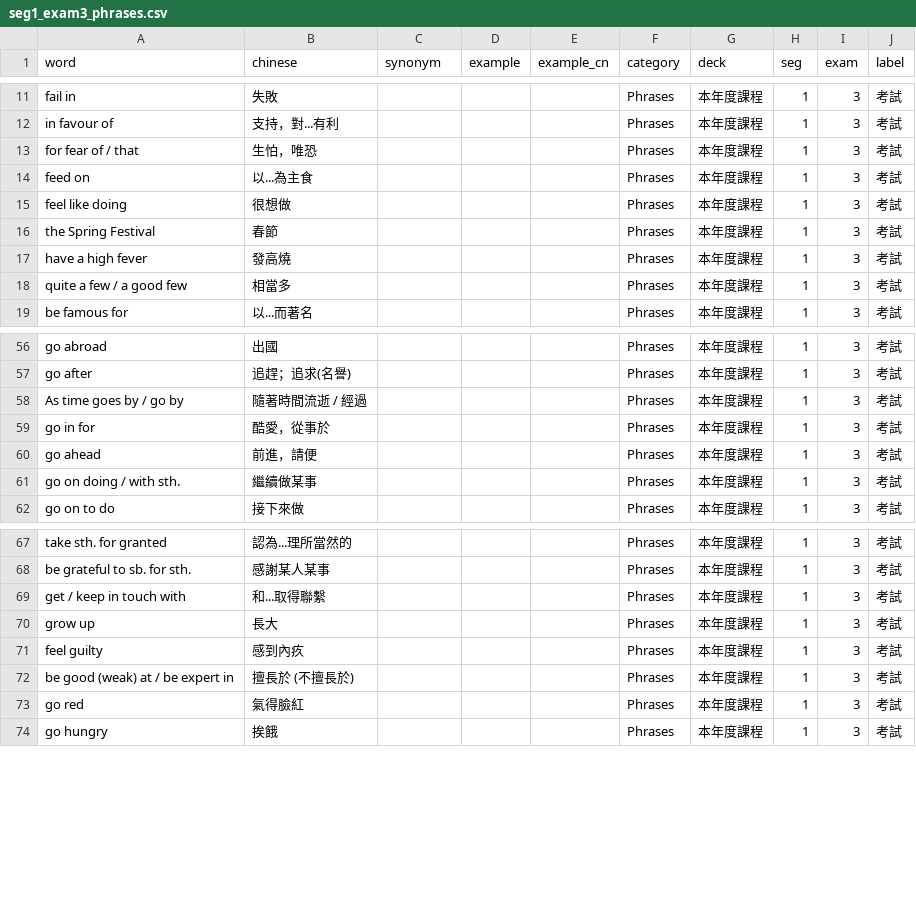
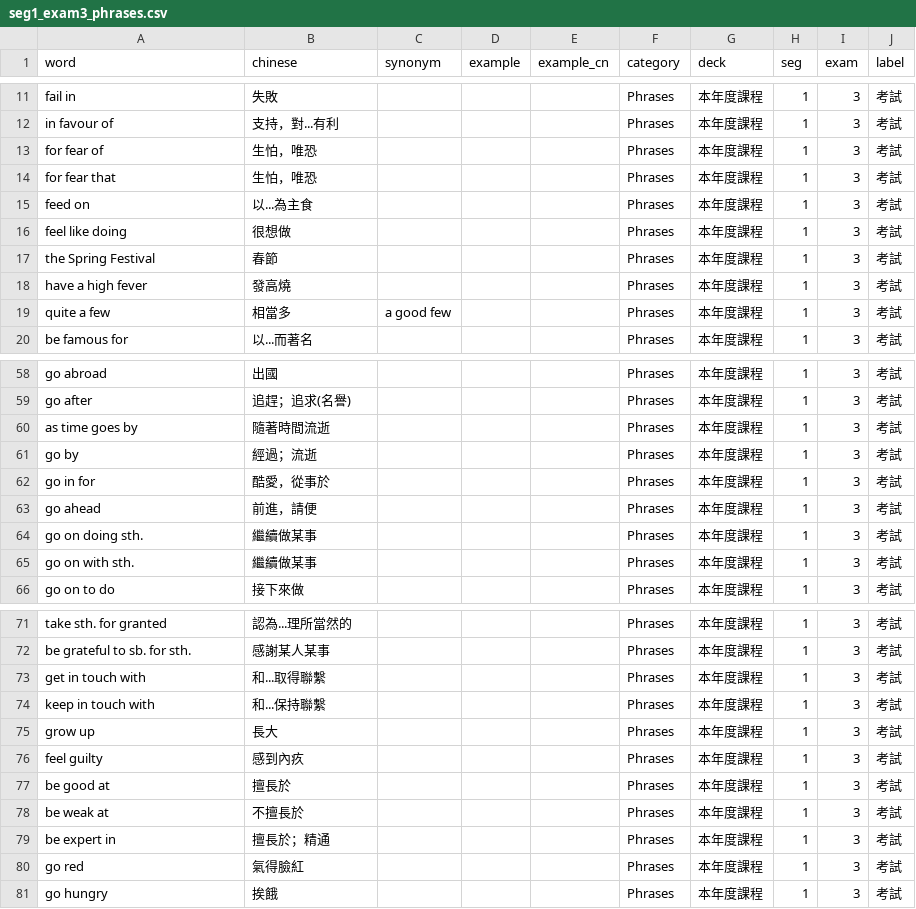
Before and after one commit to Hunggy/vocab-test, a CSV file: source/seg1_exam3_phrases.csv, drawn as a sheet; only a part is shown, gaps mark what is left out; the diff covers the shown part only.

Commit message:
data: 拆分考試 Phrases 的斜線片語

```diff
--- a/source/seg1_exam3_phrases.csv
+++ b/source/seg1_exam3_phrases.csv
@@ -12,3 +12,4 @@ fail in,失敗,,,,Phrases,本年度課程,1,3,考試
 in favour of,支持，對...有利,,,,Phrases,本年度課程,1,3,考試
-for fear of / that,生怕，唯恐,,,,Phrases,本年度課程,1,3,考試
+for fear of,生怕，唯恐,,,,Phrases,本年度課程,1,3,考試
+for fear that,生怕，唯恐,,,,Phrases,本年度課程,1,3,考試
 feed on,以...為主食,,,,Phrases,本年度課程,1,3,考試
@@ -17,3 +18,3 @@ the Spring Festival,春節,,,,Phrases,本年度課程,1,3,考試
 have a high fever,發高燒,,,,Phrases,本年度課程,1,3,考試
-quite a few / a good few,相當多,,,,Phrases,本年度課程,1,3,考試
+quite a few,相當多,a good few,,,Phrases,本年度課程,1,3,考試
 be famous for,以...而著名,,,,Phrases,本年度課程,1,3,考試
@@ -57,6 +59,8 @@ go abroad,出國,,,,Phrases,本年度課程,1,3,考試
 go after,追趕；追求(名譽),,,,Phrases,本年度課程,1,3,考試
-As time goes by / go by,隨著時間流逝 / 經過,,,,Phrases,本年度課程,1,3,考試
+as time goes by,隨著時間流逝,,,,Phrases,本年度課程,1,3,考試
+go by,經過；流逝,,,,Phrases,本年度課程,1,3,考試
 go in for,酷愛，從事於,,,,Phrases,本年度課程,1,3,考試
 go ahead,前進，請便,,,,Phrases,本年度課程,1,3,考試
-go on doing / with sth.,繼續做某事,,,,Phrases,本年度課程,1,3,考試
+go on doing sth.,繼續做某事,,,,Phrases,本年度課程,1,3,考試
+go on with sth.,繼續做某事,,,,Phrases,本年度課程,1,3,考試
 go on to do,接下來做,,,,Phrases,本年度課程,1,3,考試
@@ -68,6 +72,9 @@ take sth. for granted,認為...理所當然的,,,,Phrases,本年度課程,1,3,
 be grateful to sb. for sth.,感謝某人某事,,,,Phrases,本年度課程,1,3,考試
-get / keep in touch with,和...取得聯繫,,,,Phrases,本年度課程,1,3,考試
+get in touch with,和...取得聯繫,,,,Phrases,本年度課程,1,3,考試
+keep in touch with,和...保持聯繫,,,,Phrases,本年度課程,1,3,考試
 grow up,長大,,,,Phrases,本年度課程,1,3,考試
 feel guilty,感到內疚,,,,Phrases,本年度課程,1,3,考試
-be good (weak) at / be expert in,擅長於 (不擅長於),,,,Phrases,本年度課程,1,3,考試
+be good at,擅長於,,,,Phrases,本年度課程,1,3,考試
+be weak at,不擅長於,,,,Phrases,本年度課程,1,3,考試
+be expert in,擅長於；精通,,,,Phrases,本年度課程,1,3,考試
 go red,氣得臉紅,,,,Phrases,本年度課程,1,3,考試
```
Also changed, not shown: 1 added row and 8 edited cells elsewhere in this file, 1 other file.
